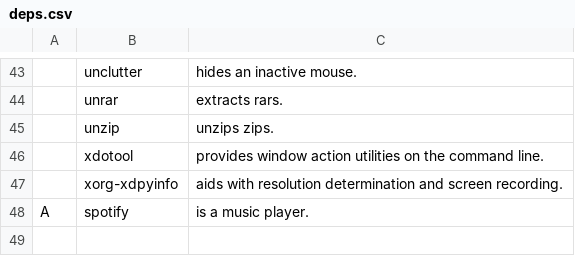
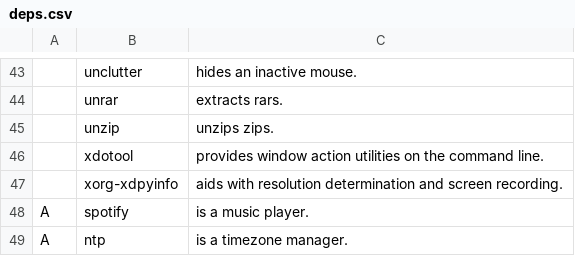
Before and after one commit to kpfromer/arch-install, a CSV file: deps.csv, drawn as a sheet; only a part is shown, gaps mark what is left out; the diff names each change by its address in the sheet, - before the commit and + after, or states it on an @@ line.

```diff
--- a/deps.csv
+++ b/deps.csv
+row 49: A | ntp | is a timezone manager.
```
Also changed, not shown: 1 other file.
